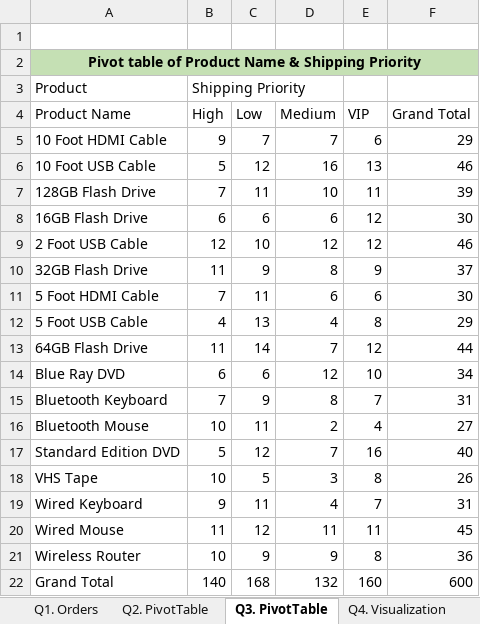
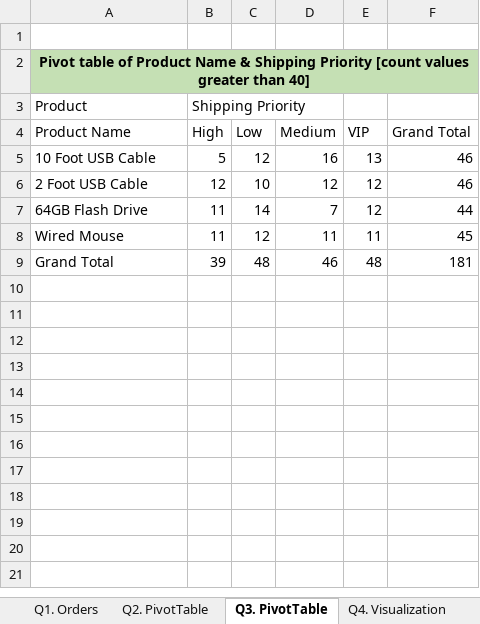
Before and after one commit to onearsenal/netflixbootcampspot, an Excel workbook: Assignment-1 (Excel Pivot Skill Drill).xlsx, sheet Q3. PivotTable, drawn as a sheet; values as stored, in another font and other column widths than the file's, no borders; removed rows and columns are numbered as before the commit, all else as after; the diff names each change by its address in the sheet, - before the commit and + after, or states it on an @@ line.

Commit message:
Add files via upload

```diff
--- a/Assignment-1 (Excel Pivot Skill Drill).xlsx (sheet Q3. PivotTable)
+++ b/Assignment-1 (Excel Pivot Skill Drill).xlsx (sheet Q3. PivotTable)
-A2 (Product Name): …Shipping Priority
+A2 (Product Name): …Shipping Priority [count values greater than 40]
-row 5: 10 Foot HDMI Cable | 9 | 7 | 7 | 6 | 29
-row 7: 128GB Flash Drive | 7 | 11 | 10 | 11 | 39
-row 8: 16GB Flash Drive | 6 | 6 | 6 | 12 | 30
-row 10: 32GB Flash Drive | 11 | 9 | 8 | 9 | 37
-row 11: 5 Foot HDMI Cable | 7 | 11 | 6 | 6 | 30
-row 12: 5 Foot USB Cable | 4 | 13 | 4 | 8 | 29
-row 14: Blue Ray DVD | 6 | 6 | 12 | 10 | 34
-row 15: Bluetooth Keyboard | 7 | 9 | 8 | 7 | 31
-row 16: Bluetooth Mouse | 10 | 11 | 2 | 4 | 27
-row 17: Standard Edition DVD | 5 | 12 | 7 | 16 | 40
-row 18: VHS Tape | 10 | 5 | 3 | 8 | 26
-row 19: Wired Keyboard | 9 | 11 | 4 | 7 | 31
-row 21: Wireless Router | 10 | 9 | 9 | 8 | 36
-B9 (High): 140
+B9 (High): 39
-C9 (Low): 168
+C9 (Low): 48
-D9 (Medium): 132
+D9 (Medium): 46
-E9 (VIP): 160
+E9 (VIP): 48
-F9 (Grand Total): 600
+F9 (Grand Total): 181
```
Also changed, not shown: sheet Q4. Visualization, charts or pictures.
